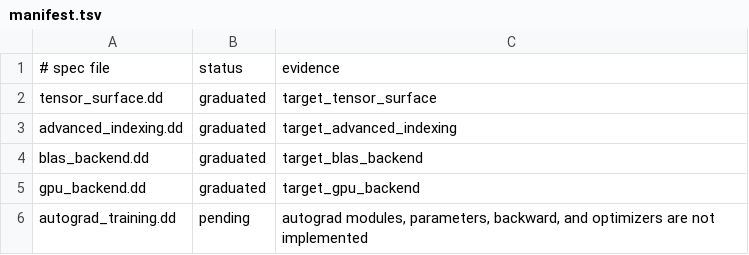
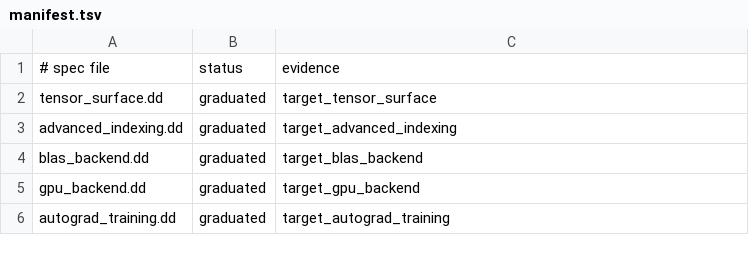
Before and after one commit to wegfawefgawefg/dudu-datascience, a TSV file: spec/target_api/manifest.tsv, drawn as a sheet.

Commit message:
Graduate mald autograd target

```diff
--- a/spec/target_api/manifest.tsv
+++ b/spec/target_api/manifest.tsv
@@ -5,2 +5,2 @@ blas_backend.dd	graduated	target_blas_backend
 gpu_backend.dd	graduated	target_gpu_backend
-autograd_training.dd	pending	autograd modules, parameters, backward, and optimizers are not implemented
+autograd_training.dd	graduated	target_autograd_training
```
Also changed, not shown: 11 other files.
